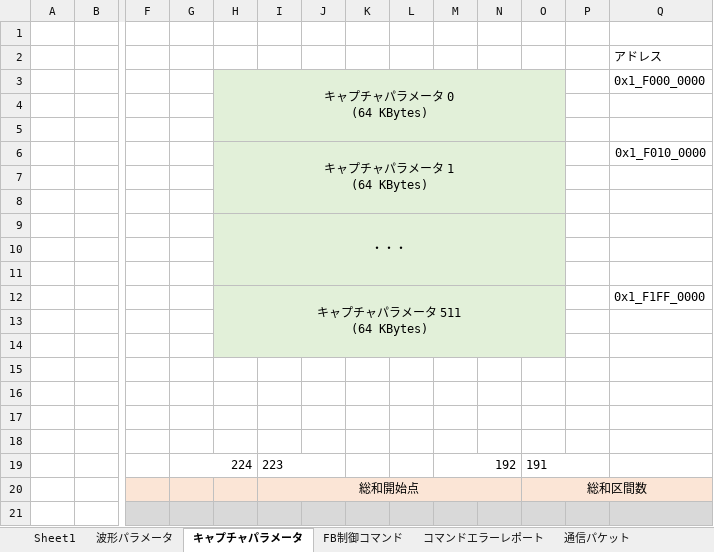
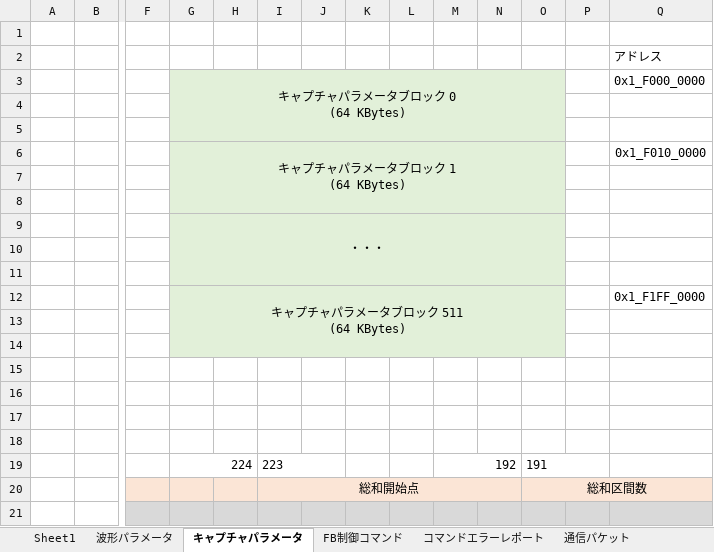
Before and after one commit to e-trees/e7awg_sw, an Excel workbook: manuals/feedback_figures/figures.xlsx, sheet キャプチャパラメータ, drawn as a sheet; only a part is shown, gaps mark what is left out; values as stored, in another font and other column widths than the file's, no borders; charts and pictures not drawn; removed rows and columns are numbered as before the commit, all else as after; rows hold the shown columns only; ↵ is a line break in a cell; the diff names each change by its address in the sheet, - before the commit and + after, or states it on an @@ line.

Commit message:
update manuals

```diff
--- a/manuals/feedback_figures/figures.xlsx (sheet キャプチャパラメータ)
+++ b/manuals/feedback_figures/figures.xlsx (sheet キャプチャパラメータ)
-row 3:  |  |  |  | キャプチャパラメータ 0 ↵ (64 KBytes) |  |  |  |  |  |  |  |  | 0x1_F000_0000
+row 3:  |  |  | キャプチャパラメータブロック 0 ↵ (64 KBytes) |  |  |  |  |  |  |  |  |  | 0x1_F000_0000
-G4:G5 fill: none
+G4:G5 fill: #E2F0D9
-row 6:  |  |  |  | キャプチャパラメータ 1 ↵ (64 KBytes) |  |  |  |  |  |  |  |  | 0x1_F010_0000
+row 6:  |  |  | キャプチャパラメータブロック 1 ↵ (64 KBytes) |  |  |  |  |  |  |  |  |  | 0x1_F010_0000
-G7:G8 fill: none
+G7:G8 fill: #E2F0D9
-row 9:  |  |  |  | ・・・
+row 9:  |  |  | ・・・
-G10:G14 fill: none
+G10:G14 fill: #E2F0D9
-G12: (empty)
+G12: キャプチャパラメータブロック 511 ↵ (64 KBytes)
+G12:O14 merged
-H12: キャプチャパラメータ 511 ↵ (64 KBytes)
+H12: (empty)
-H12:O14 merged
```
Also changed, not shown: sheet 波形パラメータ, 5 other files.
